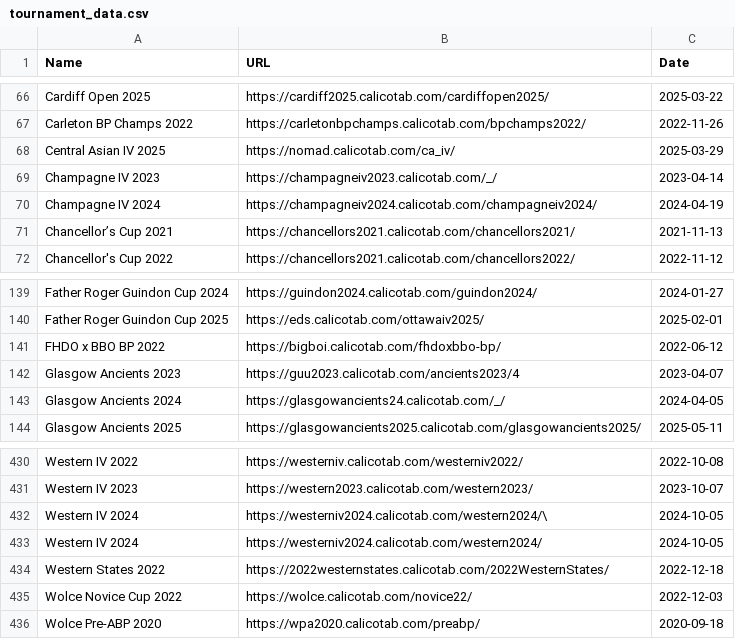
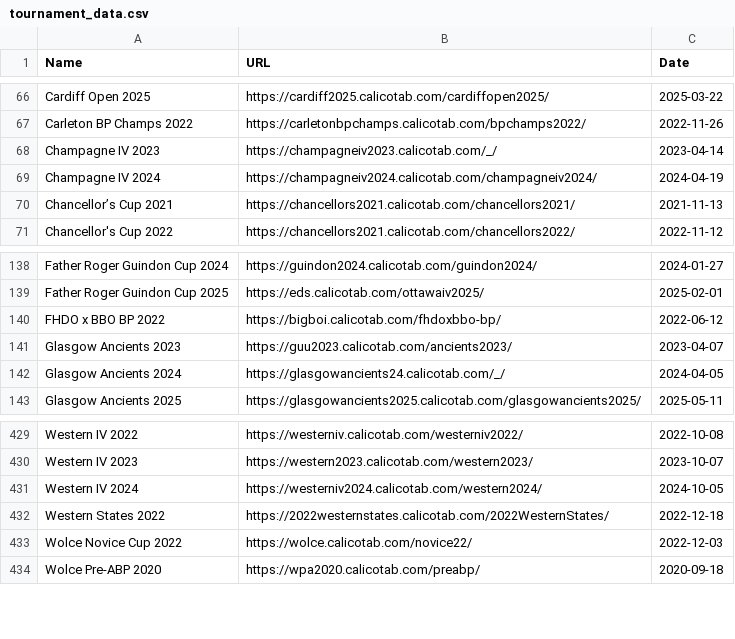
Before and after one commit to ZhuRuncong/DebateElo, a CSV file: Data/tournament_data.csv, drawn as a sheet; only a part is shown, gaps mark what is left out.

```diff
--- a/Data/tournament_data.csv
+++ b/Data/tournament_data.csv
@@ -67,3 +67,2 @@ Cardiff Open 2025,https://cardiff2025.calicotab.com/cardiffopen2025/,2025-03-22
 Carleton BP Champs 2022,https://carletonbpchamps.calicotab.com/bpchamps2022/,2022-11-26
-Central Asian IV 2025,https://nomad.calicotab.com/ca_iv/,2025-03-29
 Champagne IV 2023,https://champagneiv2023.calicotab.com/_/,2023-04-14
@@ -141,3 +140,3 @@ Father Roger Guindon Cup 2025,https://eds.calicotab.com/ottawaiv2025/,2025-02-01
 FHDO x BBO BP 2022,https://bigboi.calicotab.com/fhdoxbbo-bp/,2022-06-12
-Glasgow Ancients 2023,https://guu2023.calicotab.com/ancients2023/4,2023-04-07
+Glasgow Ancients 2023,https://guu2023.calicotab.com/ancients2023/,2023-04-07
 Glasgow Ancients 2024,https://glasgowancients24.calicotab.com/_/,2024-04-05
@@ -431,3 +430,2 @@ Western IV 2022,https://westerniv.calicotab.com/westerniv2022/,2022-10-08
 Western IV 2023,https://western2023.calicotab.com/western2023/,2023-10-07
-Western IV 2024,https://westerniv2024.calicotab.com/western2024/\,2024-10-05
 Western IV 2024,https://westerniv2024.calicotab.com/western2024/,2024-10-05
```
Also changed, not shown: 5 other files.
